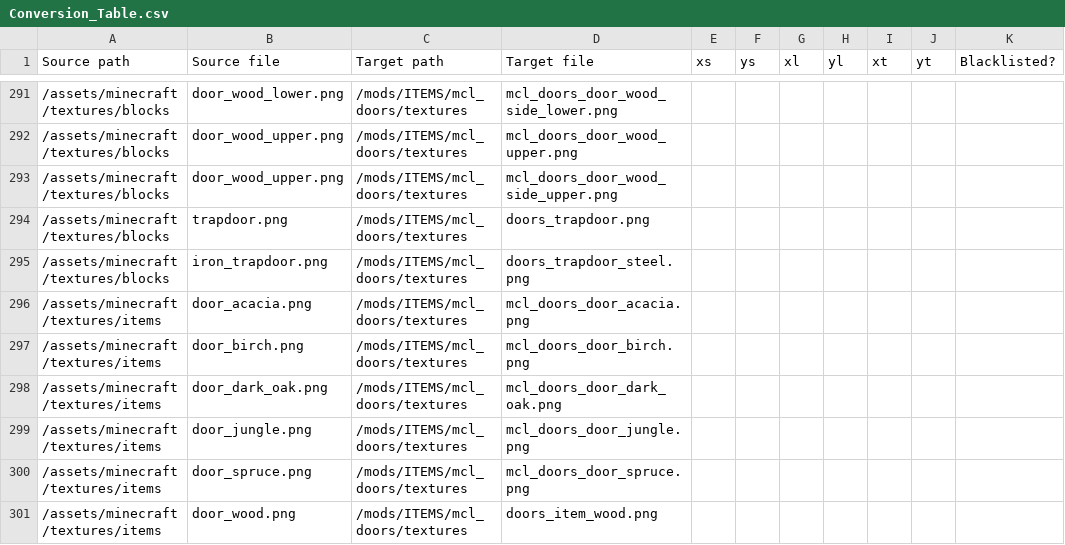
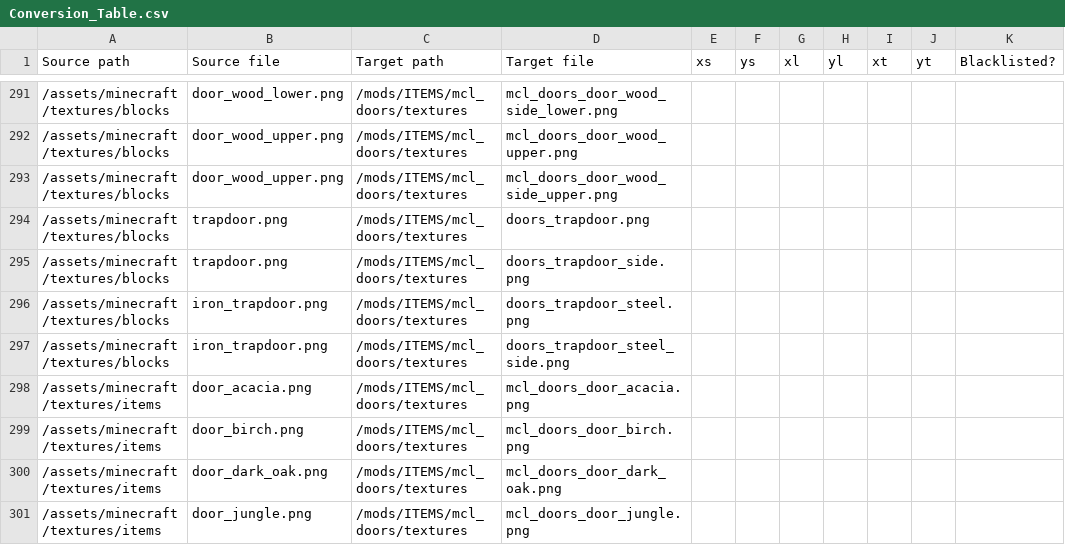
Before and after one commit to VoxeLibre/VoxeLibre, a CSV file: tools/Conversion_Table.csv, drawn as a sheet; only a part is shown, gaps mark what is left out; the shorter side is filled out with more unchanged rows; the diff names each change by its address in the sheet, - before the commit and + after, or states it on an @@ line.

Commit message:
Draw proper trapdoor side textures

```diff
--- a/tools/Conversion_Table.csv
+++ b/tools/Conversion_Table.csv
+row 295: /assets/minecraft/textures/blocks | trapdoor.png | /mods/ITEMS/mcl_doors/textures | doors_trapdoor_side.png
+row 297: /assets/minecraft/textures/blocks | iron_trapdoor.png | /mods/ITEMS/mcl_doors/textures | doors_trapdoor_steel_side.png
```
Also changed, not shown: 9 other files.
